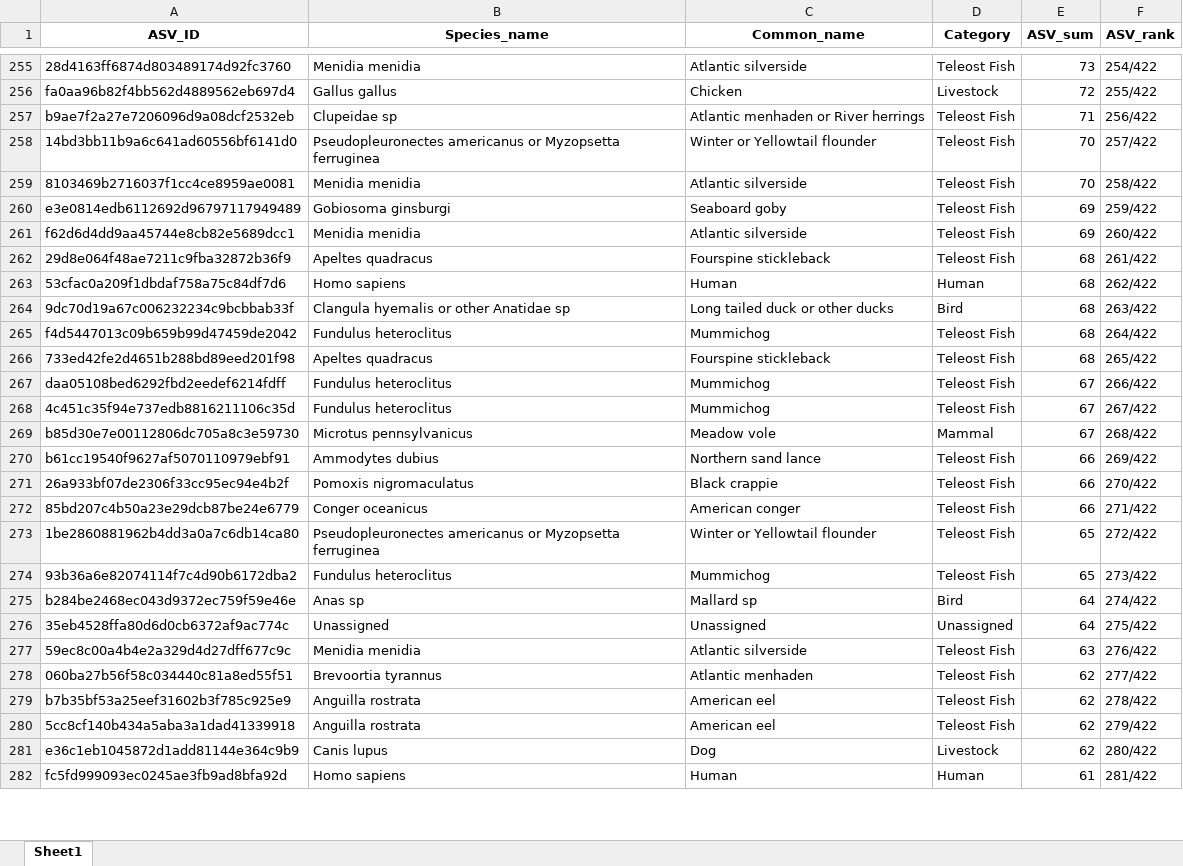
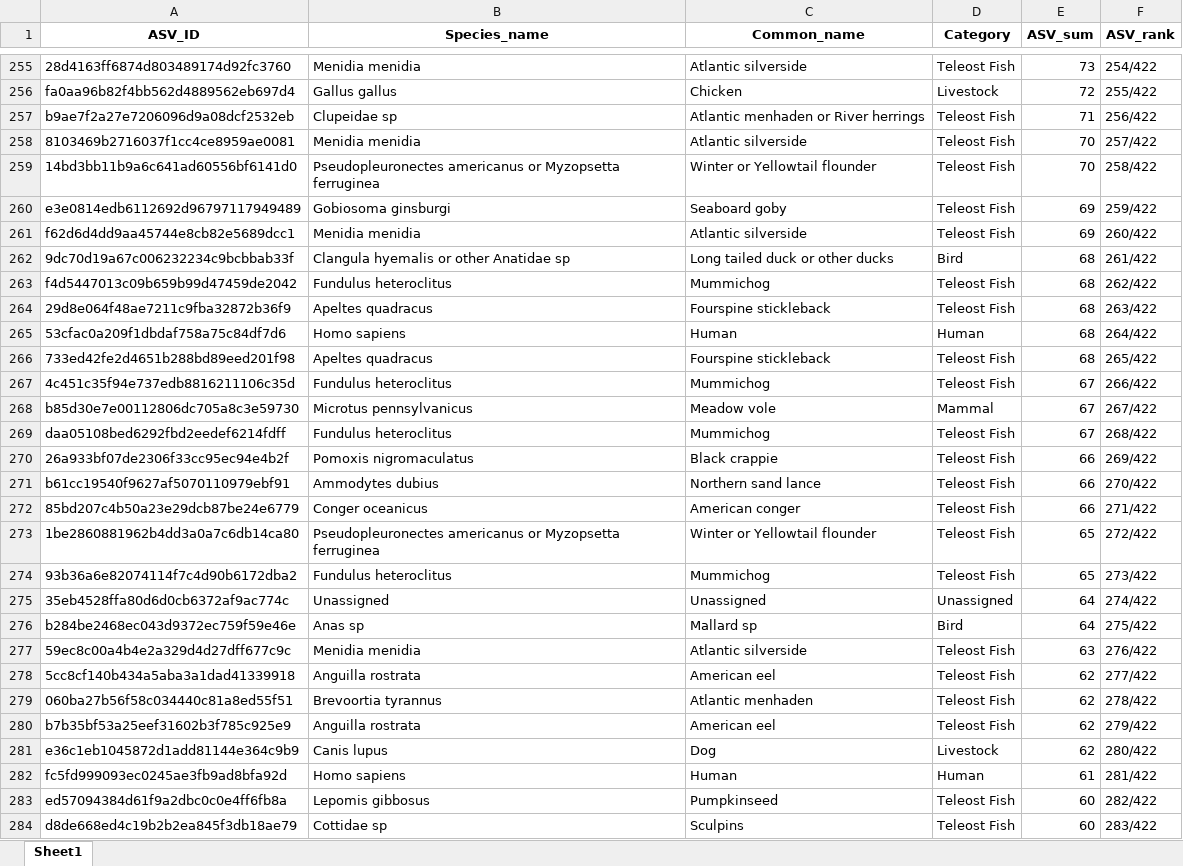
Before and after one commit to GMGI-Fisheries/resources, an Excel workbook: docs/eDNA 12S metab/example_output/Summary_ASV_level.xlsx, sheet Sheet1, drawn as a sheet; only a part is shown, gaps mark what is left out; values as stored, in another font and other column widths than the file's, no borders; removed rows and columns are numbered as before the commit, all else as after; the diff covers the shown part only; the diff names each change by its address in the sheet, - before the commit and + after, or states it on an @@ line.

```diff
--- a/docs/eDNA 12S metab/example_output/Summary_ASV_level.xlsx (sheet Sheet1)
+++ b/docs/eDNA 12S metab/example_output/Summary_ASV_level.xlsx (sheet Sheet1)
-row 258: 14bd3bb11b9a6c641ad60556bf6141d0 | Pseudopleuronectes americanus or Myzopsetta ferruginea | Winter or Yellowtail flounder | Teleost Fish | 70 | 257/422
-F258 (ASV_rank): 258/422
+F258 (ASV_rank): 257/422
+row 259: 14bd3bb11b9a6c641ad60556bf6141d0 | Pseudopleuronectes americanus or Myzopsetta ferruginea | Winter or Yellowtail flounder | Teleost Fish | 70 | 258/422
-row 262: 29d8e064f48ae7211c9fba32872b36f9 | Apeltes quadracus | Fourspine stickleback | Teleost Fish | 68 | 261/422
-row 263: 53cfac0a209f1dbdaf758a75c84df7d6 | Homo sapiens | Human | Human | 68 | 262/422
-F262 (ASV_rank): 263/422
+F262 (ASV_rank): 261/422
-F263 (ASV_rank): 264/422
+F263 (ASV_rank): 262/422
+row 264: 29d8e064f48ae7211c9fba32872b36f9 | Apeltes quadracus | Fourspine stickleback | Teleost Fish | 68 | 263/422
+row 265: 53cfac0a209f1dbdaf758a75c84df7d6 | Homo sapiens | Human | Human | 68 | 264/422
-row 267: daa05108bed6292fbd2eedef6214fdff | Fundulus heteroclitus | Mummichog | Teleost Fish | 67 | 266/422
-F267 (ASV_rank): 267/422
+F267 (ASV_rank): 266/422
-F268 (ASV_rank): 268/422
+F268 (ASV_rank): 267/422
-row 270: b61cc19540f9627af5070110979ebf91 | Ammodytes dubius | Northern sand lance | Teleost Fish | 66 | 269/422
+row 269: daa05108bed6292fbd2eedef6214fdff | Fundulus heteroclitus | Mummichog | Teleost Fish | 67 | 268/422
-F270 (ASV_rank): 270/422
+F270 (ASV_rank): 269/422
+row 271: b61cc19540f9627af5070110979ebf91 | Ammodytes dubius | Northern sand lance | Teleost Fish | 66 | 270/422
-row 275: b284be2468ec043d9372ec759f59e46e | Anas sp | Mallard sp | Bird | 64 | 274/422
-F275 (ASV_rank): 275/422
+F275 (ASV_rank): 274/422
+row 276: b284be2468ec043d9372ec759f59e46e | Anas sp | Mallard sp | Bird | 64 | 275/422
+row 278: 5cc8cf140b434a5aba3a1dad41339918 | Anguilla rostrata | American eel | Teleost Fish | 62 | 277/422
-F279 (ASV_rank): 277/422
+F279 (ASV_rank): 278/422
-F280 (ASV_rank): 278/422
+F280 (ASV_rank): 279/422
-row 280: 5cc8cf140b434a5aba3a1dad41339918 | Anguilla rostrata | American eel | Teleost Fish | 62 | 279/422
+row 283: ed57094384d61f9a2dbc0c0e4ff6fb8a | Lepomis gibbosus | Pumpkinseed | Teleost Fish | 60 | 282/422
+row 284: d8de668ed4c19b2b2ea845f3db18ae79 | Cottidae sp | Sculpins | Teleost Fish | 60 | 283/422
```
Also changed, not shown: 52 added rows, 54 removed rows and 106 edited cells elsewhere in this sheet, docs/eDNA 12S metab/example_output/Biodiversity.xlsx, docs/eDNA 12S metab/example_output/Filtered_10_removed_reads.xlsx, 43 other files.
